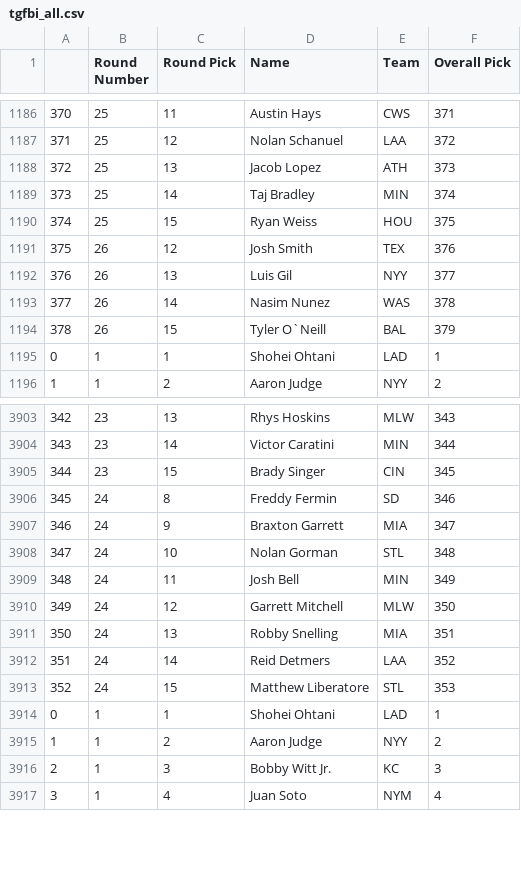
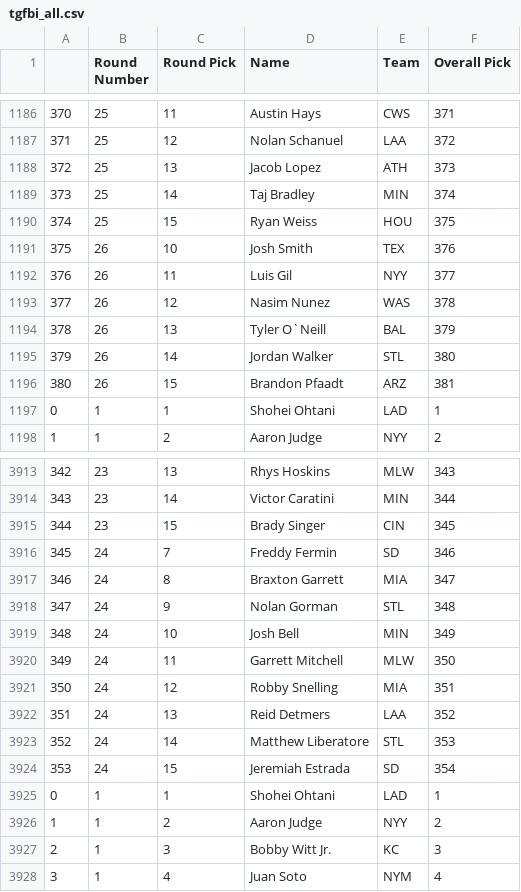
Before and after one commit to fantasy-toolz/tgfbi-draft-tracking, a CSV file: tgfbi_all.csv, drawn as a sheet; only a part is shown, gaps mark what is left out; the diff covers the shown part only.

```diff
--- a/tgfbi_all.csv
+++ b/tgfbi_all.csv
@@ -1190,6 +1190,8 @@
 374,25,15,Ryan Weiss,HOU,375
-375,26,12,Josh Smith,TEX,376
-376,26,13,Luis Gil,NYY,377
-377,26,14,Nasim Nunez,WAS,378
-378,26,15,Tyler O`Neill,BAL,379
+375,26,10,Josh Smith,TEX,376
+376,26,11,Luis Gil,NYY,377
+377,26,12,Nasim Nunez,WAS,378
+378,26,13,Tyler O`Neill,BAL,379
+379,26,14,Jordan Walker,STL,380
+380,26,15,Brandon Pfaadt,ARZ,381
 0,1,1,Shohei Ohtani,LAD,1
@@ -3905,10 +3915,11 @@
 344,23,15,Brady Singer,CIN,345
-345,24,8,Freddy Fermin,SD,346
-346,24,9,Braxton Garrett,MIA,347
-347,24,10,Nolan Gorman,STL,348
-348,24,11,Josh Bell,MIN,349
-349,24,12,Garrett Mitchell,MLW,350
-350,24,13,Robby Snelling,MIA,351
-351,24,14,Reid Detmers,LAA,352
-352,24,15,Matthew Liberatore,STL,353
+345,24,7,Freddy Fermin,SD,346
+346,24,8,Braxton Garrett,MIA,347
+347,24,9,Nolan Gorman,STL,348
+348,24,10,Josh Bell,MIN,349
+349,24,11,Garrett Mitchell,MLW,350
+350,24,12,Robby Snelling,MIA,351
+351,24,13,Reid Detmers,LAA,352
+352,24,14,Matthew Liberatore,STL,353
+353,24,15,Jeremiah Estrada,SD,354
 0,1,1,Shohei Ohtani,LAD,1
```
Also changed, not shown: 14 added rows and 22 edited cells elsewhere in this file, tgfbi_adp.csv, 1 other file.
